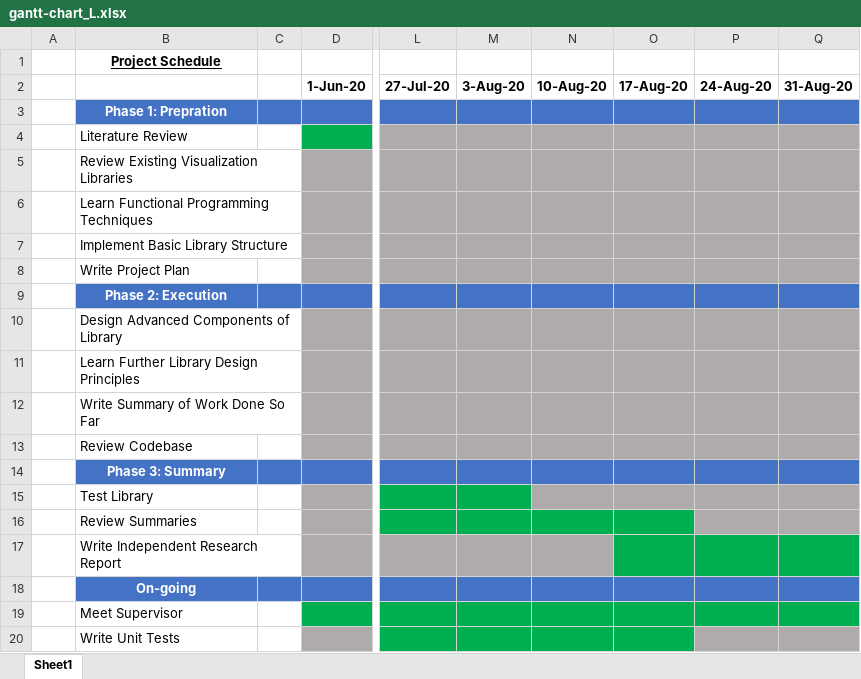
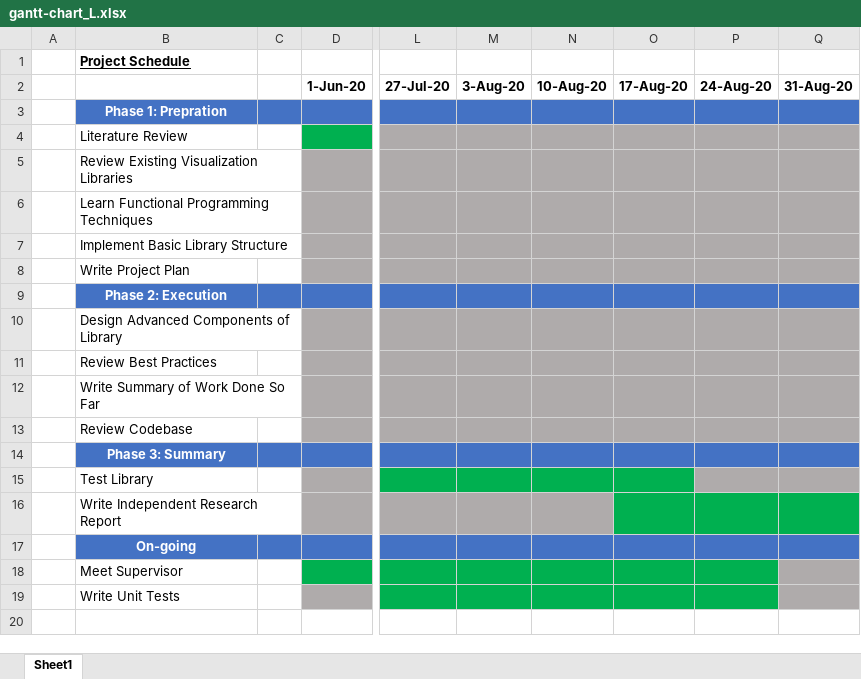
Before and after one commit to cedricmjohn/picta, an Excel workbook: ProjectPlan/gantt-chart_L.xlsx, sheet Sheet1, drawn as a sheet; only a part is shown, gaps mark what is left out; values as stored, in another font and other column widths than the file's, no borders; removed rows and columns are numbered as before the commit, all else as after; rows hold the shown columns only; the diff names each change by its address in the sheet, - before the commit and + after, or states it on an @@ line.

Commit message:
added first draft of project plan

```diff
--- a/ProjectPlan/gantt-chart_L.xlsx (sheet Sheet1)
+++ b/ProjectPlan/gantt-chart_L.xlsx (sheet Sheet1)
-B1 alignment: center
+B1 alignment: left
-B11: Learn Further Library Design Principles
+B11: Review Best Practices
-N15:O15 fill: #AFABAB
+N15:O15 fill: #00B050
-row 16:  | Review Summaries
-Q18 fill: #00B050
+Q18 fill: #AFABAB
-P19 fill: #AFABAB
+P19 fill: #00B050
```
Also changed, not shown: 13 other files.
